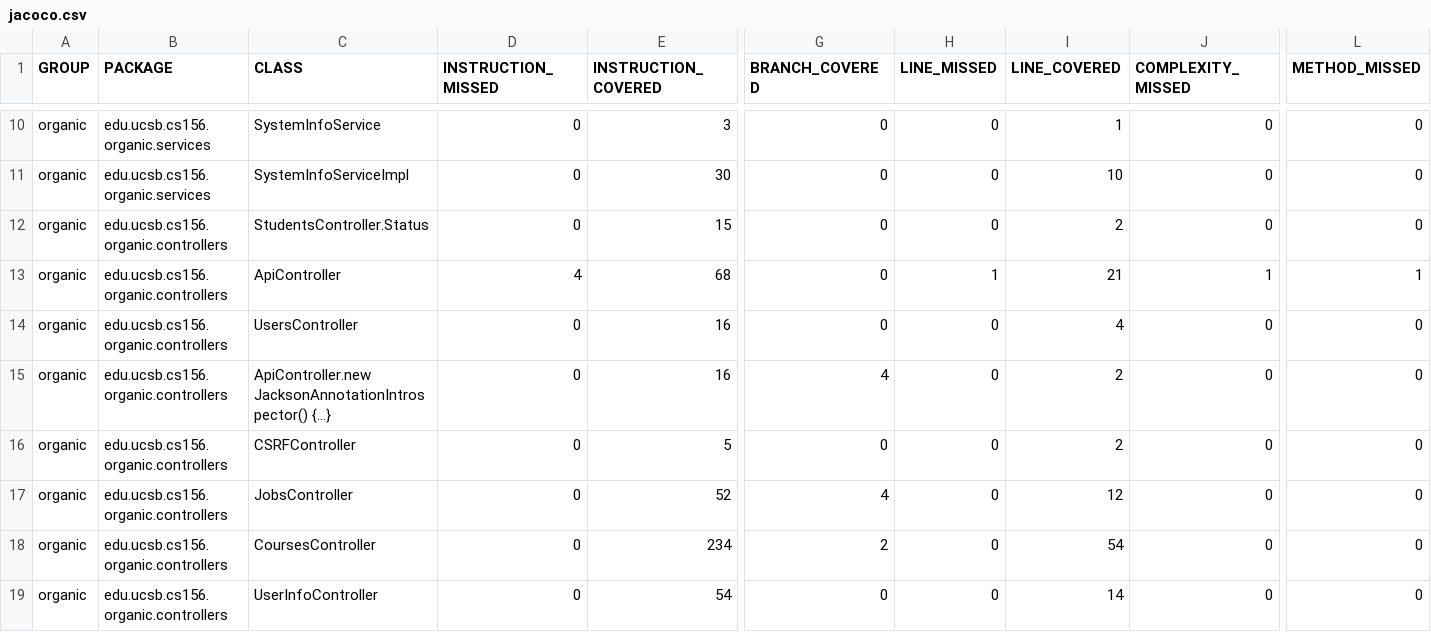
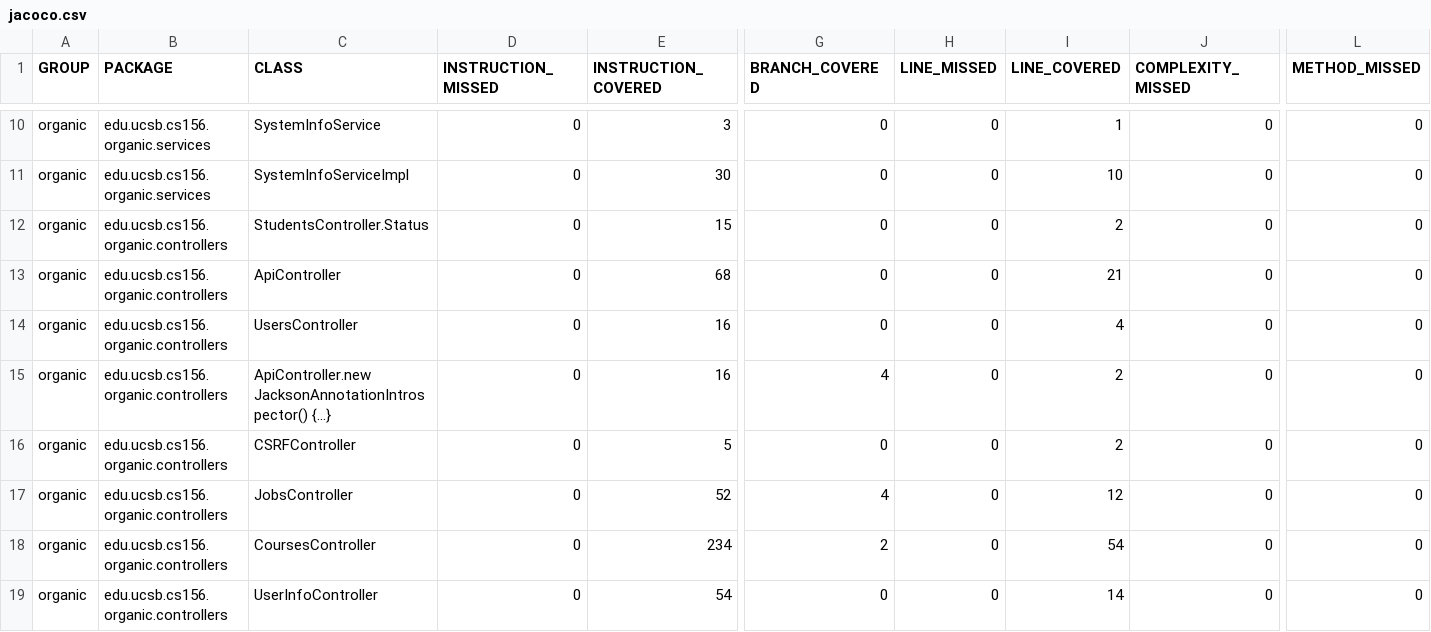
Before and after one commit to ucsb-cs156-f23/proj-organic-f23-6pm-3, a CSV file: prs/27/jacoco/jacoco.csv, drawn as a sheet; only a part is shown, gaps mark what is left out; the diff names each change by its address in the sheet, - before the commit and + after, or states it on an @@ line.

```diff
--- a/prs/27/jacoco/jacoco.csv
+++ b/prs/27/jacoco/jacoco.csv
-D13 (INSTRUCTION_MISSED): 4
+D13 (INSTRUCTION_MISSED): 0
-H13 (LINE_MISSED): 1
+H13 (LINE_MISSED): 0
-J13 (COMPLEXITY_MISSED): 1
+J13 (COMPLEXITY_MISSED): 0
-L13 (METHOD_MISSED): 1
+L13 (METHOD_MISSED): 0
```
Also changed, not shown: 7 other files.
